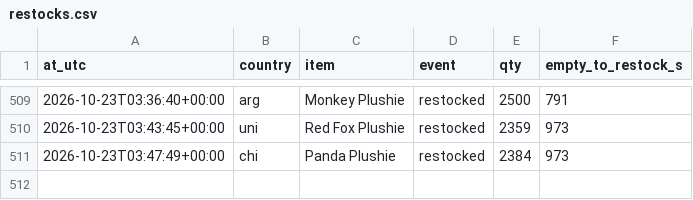
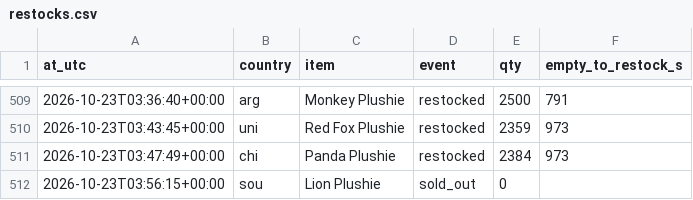
Before and after one commit to SamyAridhan/TornHansBot, a CSV file: logs/restocks.csv, drawn as a sheet; only a part is shown, gaps mark what is left out.

```diff
--- a/logs/restocks.csv
+++ b/logs/restocks.csv
@@ -511 +511,2 @@ at_utc,country,item,event,qty,empty_to_restock_s
 2026-10-23T03:47:49+00:00,chi,Panda Plushie,restocked,2384,973
+2026-10-23T03:56:15+00:00,sou,Lion Plushie,sold_out,0,
```
